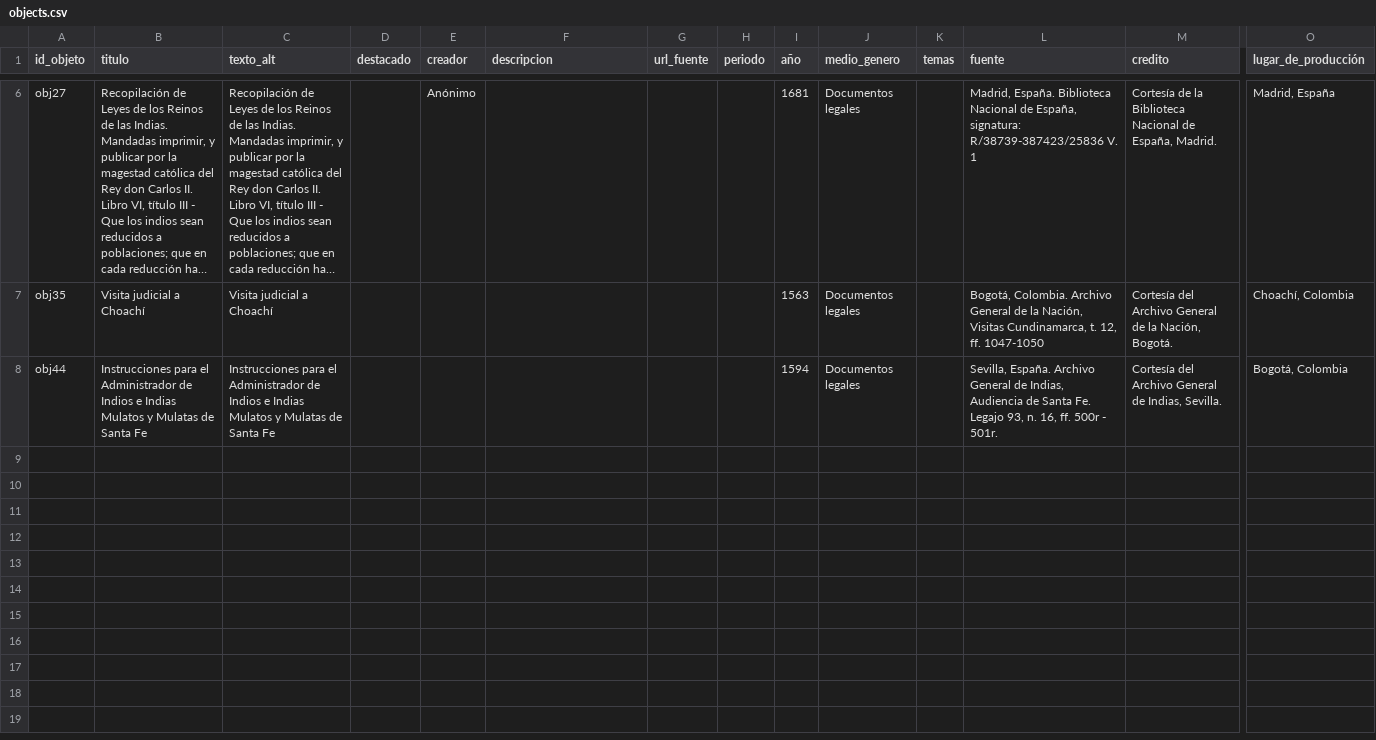
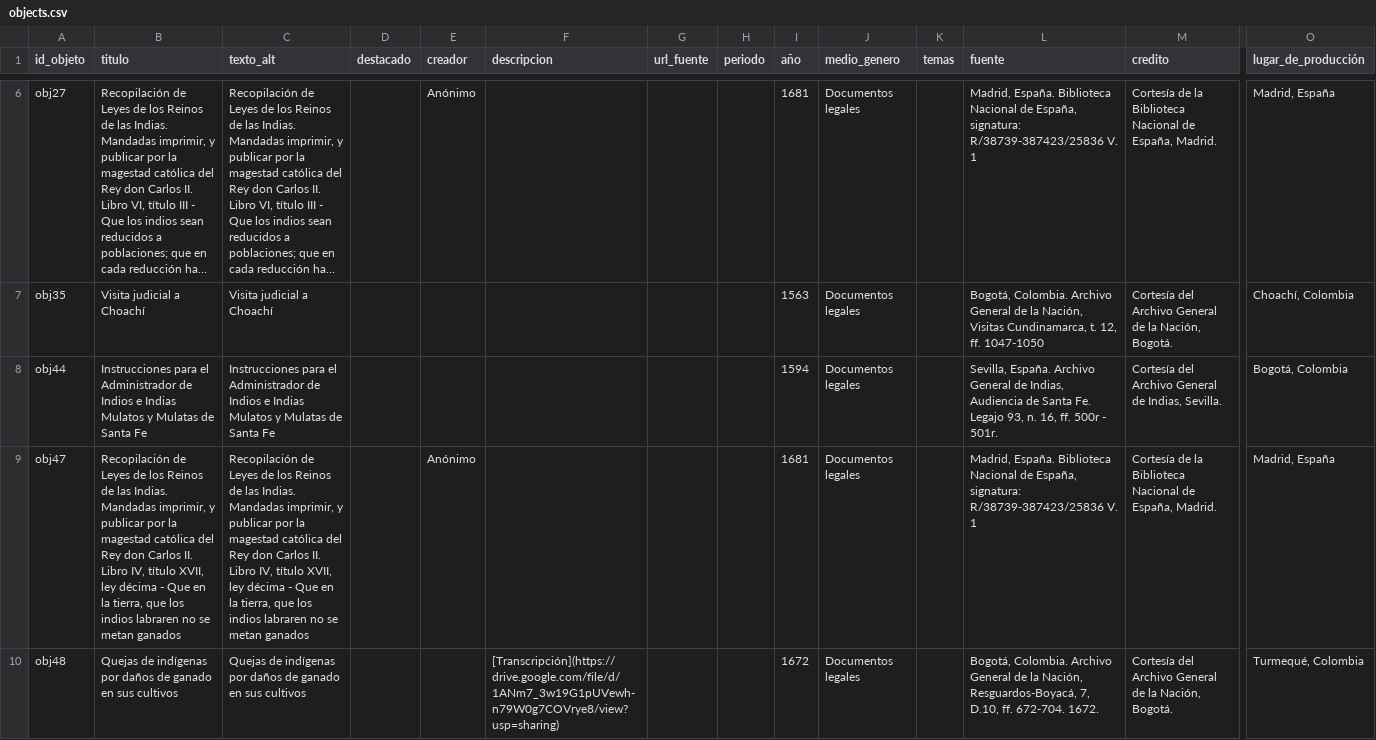
Before and after one commit to UCSB-AMPLab/colonial-landscapes-demo, a CSV file: telar-content/spreadsheets/objects.csv, drawn as a sheet; only a part is shown, gaps mark what is left out; long unchanged cells end in …; rows hold the shown columns only; the diff names each change by its address in the sheet, - before the commit and + after, or states it on an @@ line.

Commit message:
Chapter 3: story, panels, objects and glossary from the original Paisajes site

```diff
--- a/telar-content/spreadsheets/objects.csv
+++ b/telar-content/spreadsheets/objects.csv
+row 9: obj47 | Recopilación de Leyes de los Reinos de las Indias. Mandadas imprimir, y publicar por la magestad católica del Rey don Carlos II. Libro IV, título XVII, ley décima - Que en la tierra, que los indios labraren no se metan ganados | Recopilación de Leyes de los Reinos de las Indias. Mandadas imprimir, y publicar por la magestad católica del Rey don Carlos II. Libro IV, título XVII, ley décima - Que en la tierra, que los indios labraren no se metan ganados |  | Anónimo |  |  |  | 1681 | Documentos legales |  | Madrid, España. Biblioteca Nacional de España, signatura: R/38739-387423/25836 V. 1 | Cortesía de la Biblioteca Nacional de España, Madrid. | Madrid, España
+row 10: obj48 | Quejas de indígenas por daños de ganado en sus cultivos | Quejas de indígenas por daños de ganado en sus cultivos |  |  | [Transcripción](https://drive.google.com/file/d/1ANm7_3w19G1pUVewh-n79W0g7COVrye8/view?usp=sharing) |  |  | 1672 | Documentos legales |  | Bogotá, Colombia. Archivo General de la Nación, Resguardos-Boyacá, 7, D.10, ff. 672-704. 1672. | Cortesía del Archivo General de la Nación, Bogotá. | Turmequé, Colombia
```
Also changed, not shown: telar-content/spreadsheets/glossary.csv, telar-content/spreadsheets/project.csv, 10 other files.
